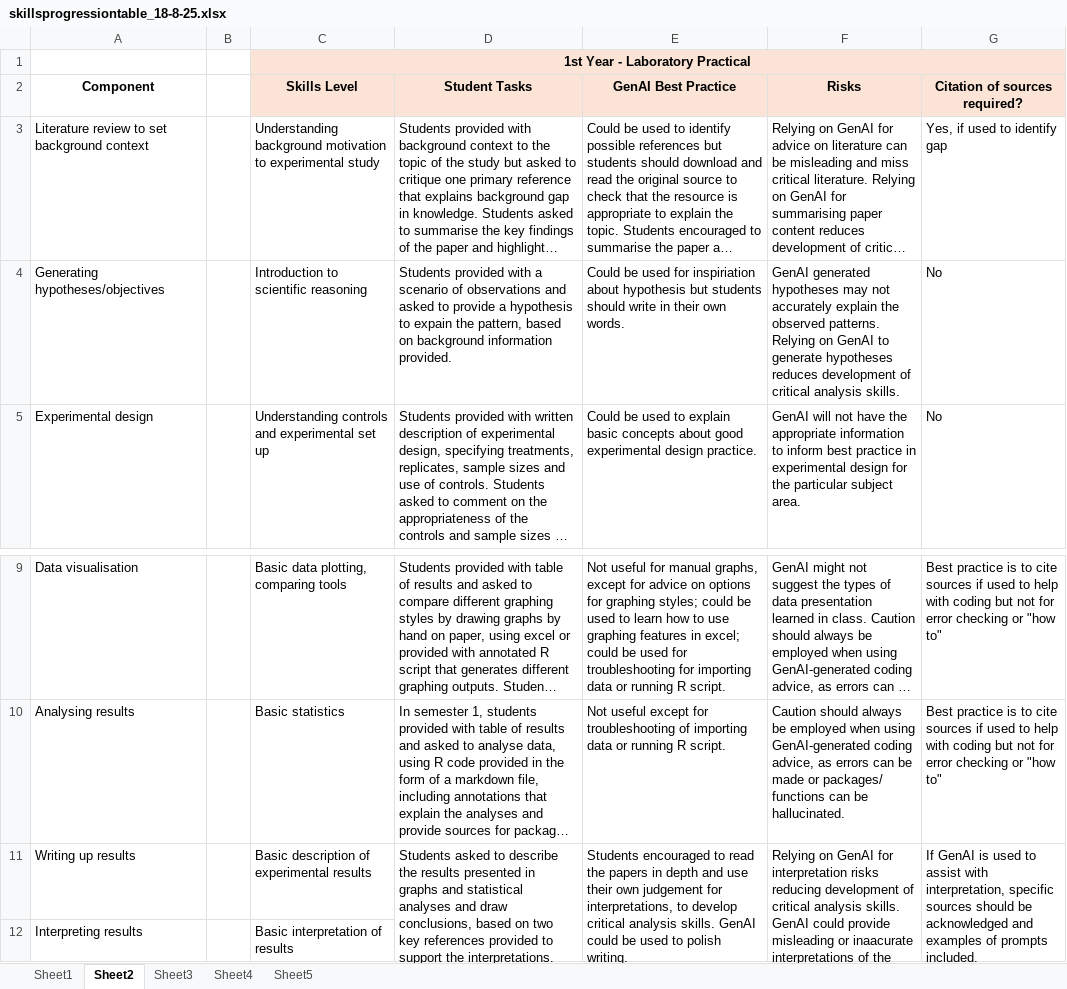
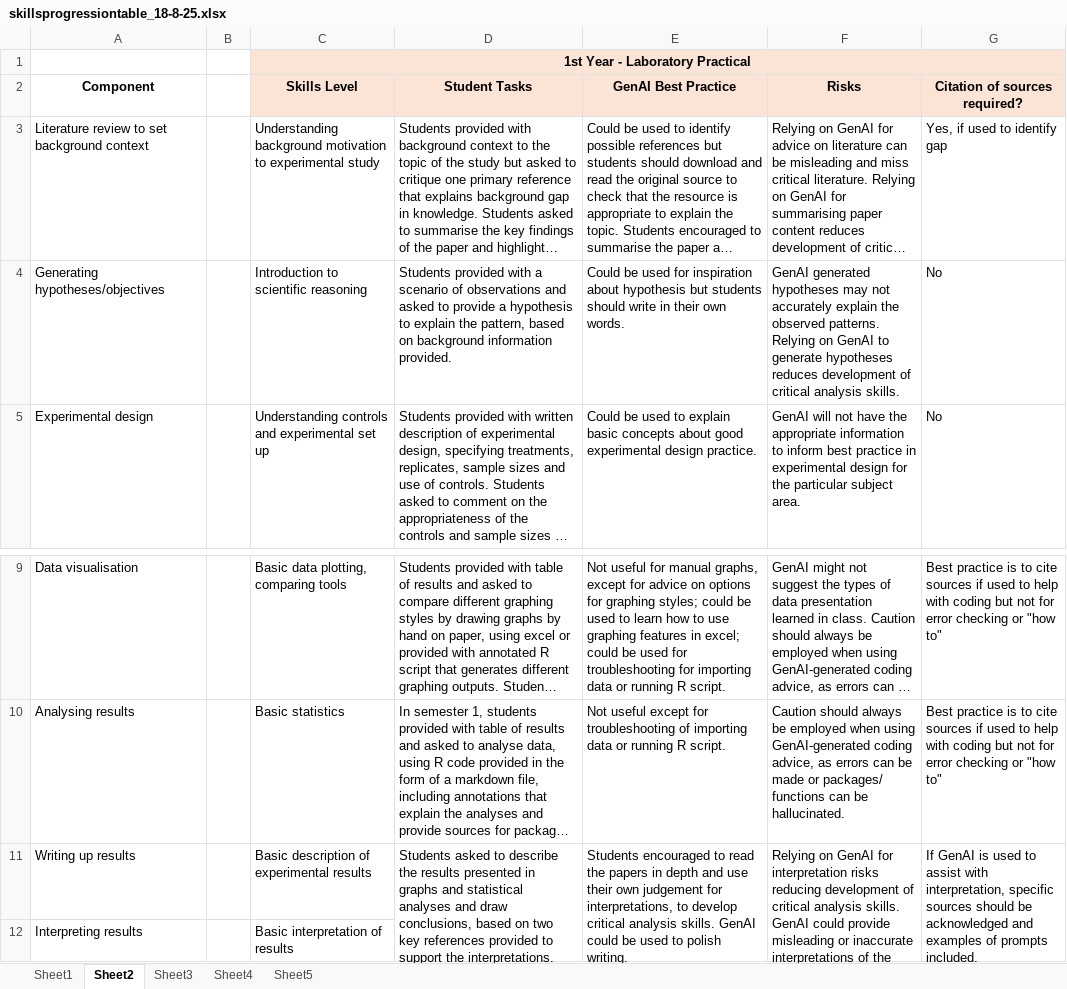
Before and after one commit to philmcaleer/assessmentai, an Excel workbook: skillsprogressiontable_18-8-25.xlsx, sheet Sheet2, drawn as a sheet; only a part is shown, gaps mark what is left out; long unchanged cells end in …; values as stored, in another font and other column widths than the file's, no borders; the diff names each change by its address in the sheet, - before the commit and + after, or states it on an @@ line.

```diff
--- a/skillsprogressiontable_18-8-25.xlsx (sheet Sheet2)
+++ b/skillsprogressiontable_18-8-25.xlsx (sheet Sheet2)
-D4 (Student Tasks): …hypothesis to expain the pattern,…
+D4 (Student Tasks): …hypothesis to explain the pattern,…
-E4 (GenAI Best Practice): …used for inspiriation about hypothesis…
+E4 (GenAI Best Practice): …used for inspiration about hypothesis…
-F11 (Risks): …misleading or inaacurate interpretations of…
+F11 (Risks): …misleading or inaccurate interpretations of…
```
Also changed, not shown: sheet Sheet5, sheet Sheet4, genai_activity_guidance_table.xlsx, 37 other files.
